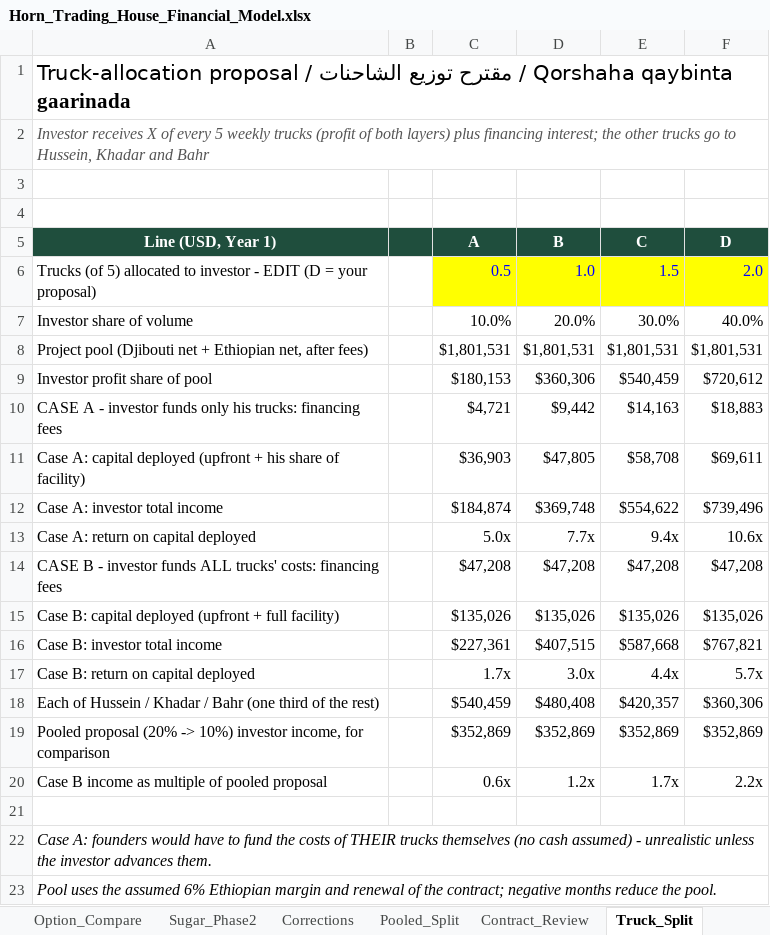
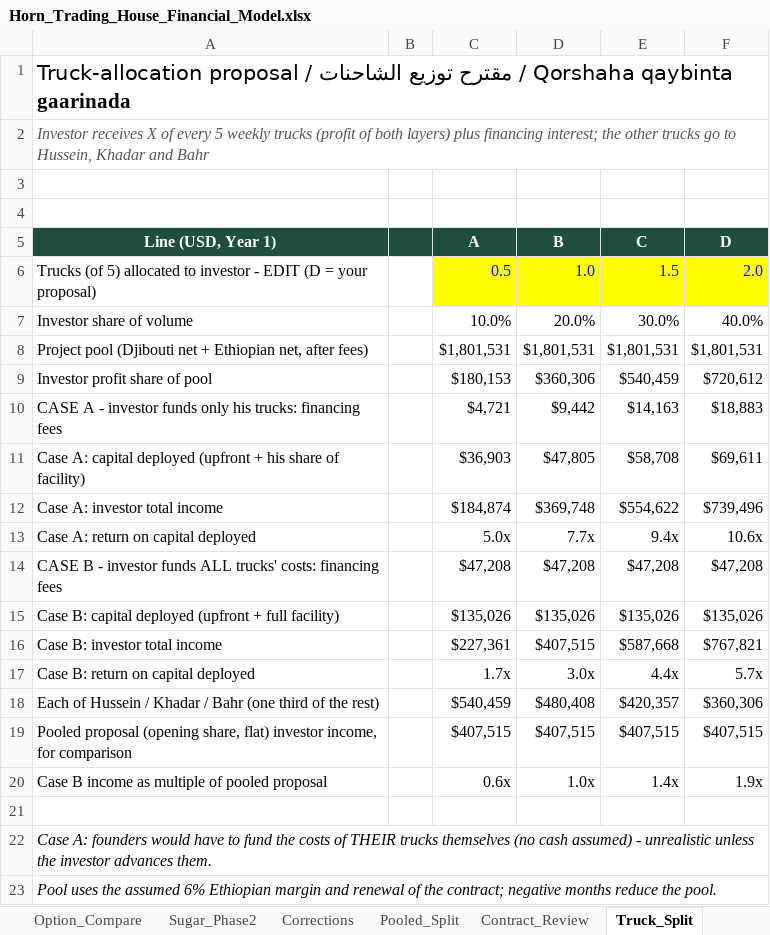
Before and after one commit to grislandapp-eng/greenoz, an Excel workbook: feasibility/Horn_Trading_House_Financial_Model.xlsx, sheet Truck_Split, drawn as a sheet; values as stored, in another font and other column widths than the file's, no borders; removed rows and columns are numbered as before the commit, all else as after; the diff names each change by its address in the sheet, - before the commit and + after, or states it on an @@ line.

```diff
--- a/feasibility/Horn_Trading_House_Financial_Model.xlsx (sheet Truck_Split)
+++ b/feasibility/Horn_Trading_House_Financial_Model.xlsx (sheet Truck_Split)
-row 19: Pooled proposal (20% -> 10%) investor income, for comparison |  | $352,869 | $352,869 | $352,869 | $352,869
+row 19: Pooled proposal (opening share, flat) investor income, for comparison |  | $407,515 | $407,515 | $407,515 | $407,515
-D20 (B): 1.2x
+D20 (B): 1.0x
-E20 (C): 1.7x
+E20 (C): 1.4x
-F20 (D): 2.2x
+F20 (D): 1.9x
```
Also changed, not shown: sheet Pooled_Split, sheet Assumptions, other sheet tabs, formulas that keep their value, 6 other files.
